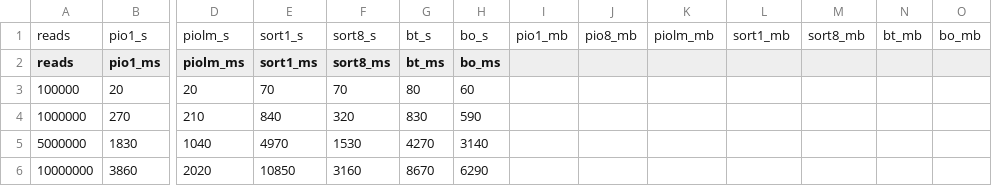
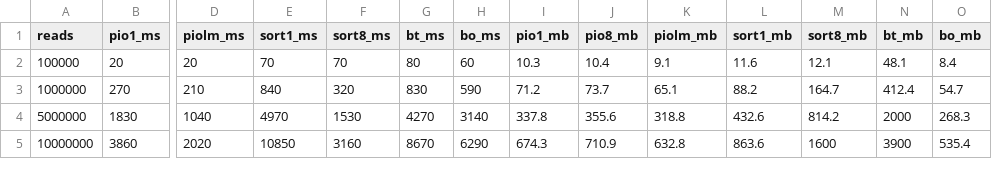
Before and after one commit to balwierz/pioSortBed, a CSV file: benchmark_readme.csv, drawn as a sheet; only a part is shown, gaps mark what is left out; removed rows and columns are numbered as before the commit, all else as after; rows hold the shown columns only; the diff covers the shown part only; the diff names each change by its address in the sheet, - before the commit and + after, or states it on an @@ line.

```diff
--- a/benchmark_readme.csv
+++ b/benchmark_readme.csv
-row 1: reads | pio1_s | piolm_s | sort1_s | sort8_s | bt_s | bo_s | pio1_mb | pio8_mb | piolm_mb | sort1_mb | sort8_mb | bt_mb | bo_mb
-I1: (empty)
+I1: pio1_mb
-J1: (empty)
+J1: pio8_mb
-K1: (empty)
+K1: piolm_mb
-L1: (empty)
+L1: sort1_mb
-M1: (empty)
+M1: sort8_mb
-N1: (empty)
+N1: bt_mb
-O1: (empty)
+O1: bo_mb
-I2 (pio1_mb): (empty)
+I2 (pio1_mb): 10.3
-J2 (pio8_mb): (empty)
+J2 (pio8_mb): 10.4
-K2 (piolm_mb): (empty)
+K2 (piolm_mb): 9.1
-L2 (sort1_mb): (empty)
+L2 (sort1_mb): 11.6
-M2 (sort8_mb): (empty)
+M2 (sort8_mb): 12.1
-N2 (bt_mb): (empty)
+N2 (bt_mb): 48.1
-O2 (bo_mb): (empty)
+O2 (bo_mb): 8.4
-I3 (pio1_mb): (empty)
+I3 (pio1_mb): 71.2
-J3 (pio8_mb): (empty)
+J3 (pio8_mb): 73.7
-K3 (piolm_mb): (empty)
+K3 (piolm_mb): 65.1
-L3 (sort1_mb): (empty)
+L3 (sort1_mb): 88.2
-M3 (sort8_mb): (empty)
+M3 (sort8_mb): 164.7
-N3 (bt_mb): (empty)
+N3 (bt_mb): 412.4
-O3 (bo_mb): (empty)
+O3 (bo_mb): 54.7
-I4 (pio1_mb): (empty)
+I4 (pio1_mb): 337.8
-J4 (pio8_mb): (empty)
+J4 (pio8_mb): 355.6
-K4 (piolm_mb): (empty)
+K4 (piolm_mb): 318.8
-L4 (sort1_mb): (empty)
+L4 (sort1_mb): 432.6
-M4 (sort8_mb): (empty)
+M4 (sort8_mb): 814.2
-N4 (bt_mb): (empty)
+N4 (bt_mb): 2000
-O4 (bo_mb): (empty)
+O4 (bo_mb): 268.3
-I5 (pio1_mb): (empty)
+I5 (pio1_mb): 674.3
-J5 (pio8_mb): (empty)
+J5 (pio8_mb): 710.9
-K5 (piolm_mb): (empty)
+K5 (piolm_mb): 632.8
-L5 (sort1_mb): (empty)
+L5 (sort1_mb): 863.6
-M5 (sort8_mb): (empty)
+M5 (sort8_mb): 1600
-N5 (bt_mb): (empty)
+N5 (bt_mb): 3900
-O5 (bo_mb): (empty)
+O5 (bo_mb): 535.4
```
Also changed, not shown: 7 edited cells elsewhere in this file, 6 other files.
